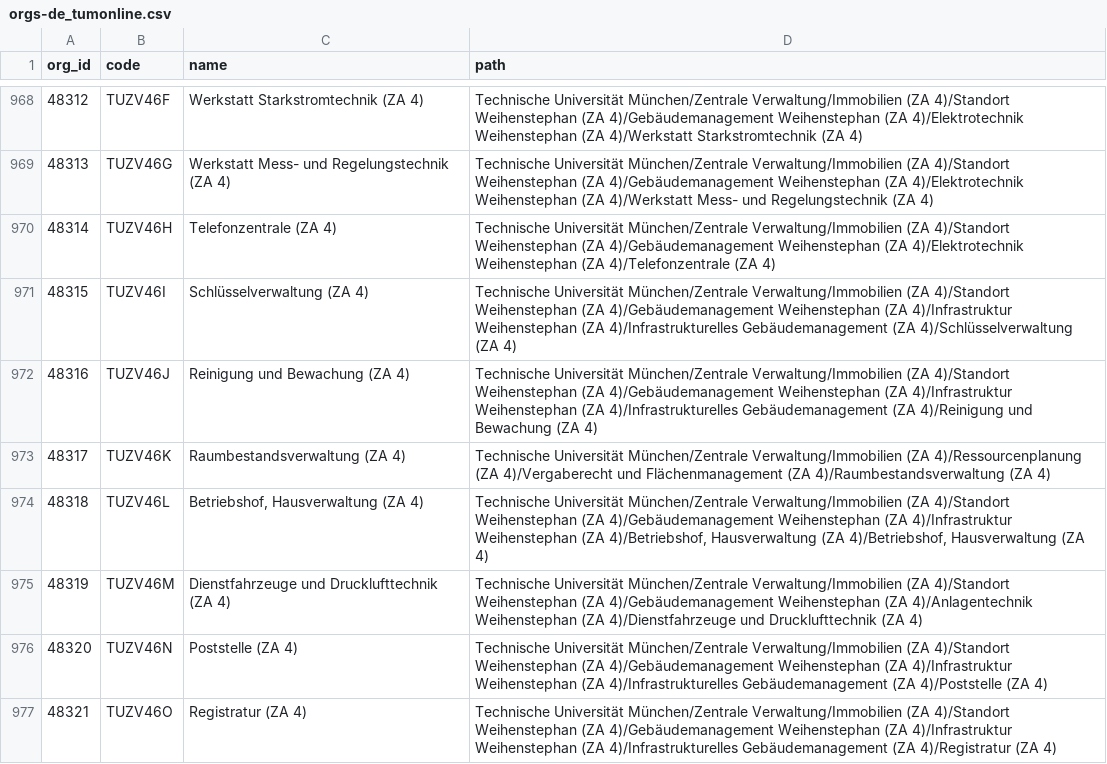
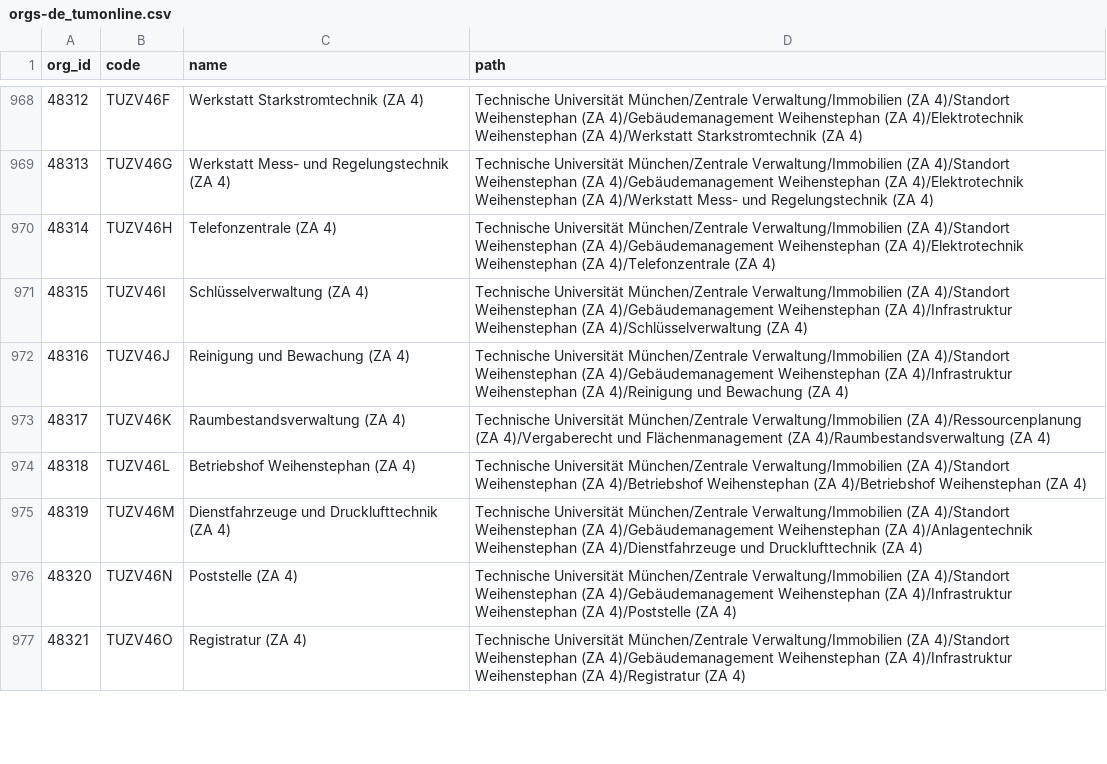
Before and after one commit to TUM-Dev/NavigaTUM, a CSV file: data/external/results/orgs-de_tumonline.csv, drawn as a sheet; only a part is shown, gaps mark what is left out; the diff covers the shown part only.

```diff
--- a/data/external/results/orgs-de_tumonline.csv
+++ b/data/external/results/orgs-de_tumonline.csv
@@ -970,8 +970,8 @@ org_id,code,name,path
 48314,TUZV46H,Telefonzentrale (ZA 4),Technische Universität München/Zentrale Verwaltung/Immobilien (ZA 4)/Standort Weihenstephan (ZA 4)/Gebäudemanagement Weihenstephan (ZA 4)/Elektrotechnik Weihenstephan (ZA 4)/Telefonzentrale (ZA 4)
-48315,TUZV46I,Schlüsselverwaltung (ZA 4),Technische Universität München/Zentrale Verwaltung/Immobilien (ZA 4)/Standort Weihenstephan (ZA 4)/Gebäudemanagement Weihenstephan (ZA 4)/Infrastruktur Weihenstephan (ZA 4)/Infrastrukturelles Gebäudemanagement (ZA 4)/Schlüsselverwaltung (ZA 4)
-48316,TUZV46J,Reinigung und Bewachung (ZA 4),Technische Universität München/Zentrale Verwaltung/Immobilien (ZA 4)/Standort Weihenstephan (ZA 4)/Gebäudemanagement Weihenstephan (ZA 4)/Infrastruktur Weihenstephan (ZA 4)/Infrastrukturelles Gebäudemanagement (ZA 4)/Reinigung und Bewachung (ZA 4)
+48315,TUZV46I,Schlüsselverwaltung (ZA 4),Technische Universität München/Zentrale Verwaltung/Immobilien (ZA 4)/Standort Weihenstephan (ZA 4)/Gebäudemanagement Weihenstephan (ZA 4)/Infrastruktur Weihenstephan (ZA 4)/Schlüsselverwaltung (ZA 4)
+48316,TUZV46J,Reinigung und Bewachung (ZA 4),Technische Universität München/Zentrale Verwaltung/Immobilien (ZA 4)/Standort Weihenstephan (ZA 4)/Gebäudemanagement Weihenstephan (ZA 4)/Infrastruktur Weihenstephan (ZA 4)/Reinigung und Bewachung (ZA 4)
 48317,TUZV46K,Raumbestandsverwaltung (ZA 4),Technische Universität München/Zentrale Verwaltung/Immobilien (ZA 4)/Ressourcenplanung (ZA 4)/Vergaberecht und Flächenmanagement (ZA 4)/Raumbestandsverwaltung (ZA 4)
-48318,TUZV46L,"Betriebshof, Hausverwaltung (ZA 4)","Technische Universität München/Zentrale Verwaltung/Immobilien (ZA 4)/Standort Weihenstephan (ZA 4)/Gebäudemanagement Weihenstephan (ZA 4)/Infrastruktur Weihenstephan (ZA 4)/Betriebshof, Hausverwaltung (ZA 4)/Betriebshof, Hausverwaltung (ZA 4)"
+48318,TUZV46L,Betriebshof Weihenstephan (ZA 4),Technische Universität München/Zentrale Verwaltung/Immobilien (ZA 4)/Standort Weihenstephan (ZA 4)/Betriebshof Weihenstephan (ZA 4)/Betriebshof Weihenstephan (ZA 4)
 48319,TUZV46M,Dienstfahrzeuge und Drucklufttechnik (ZA 4),Technische Universität München/Zentrale Verwaltung/Immobilien (ZA 4)/Standort Weihenstephan (ZA 4)/Gebäudemanagement Weihenstephan (ZA 4)/Anlagentechnik Weihenstephan (ZA 4)/Dienstfahrzeuge und Drucklufttechnik (ZA 4)
-48320,TUZV46N,Poststelle (ZA 4),Technische Universität München/Zentrale Verwaltung/Immobilien (ZA 4)/Standort Weihenstephan (ZA 4)/Gebäudemanagement Weihenstephan (ZA 4)/Infrastruktur Weihenstephan (ZA 4)/Infrastrukturelles Gebäudemanagement (ZA 4)/Poststelle (ZA 4)
-48321,TUZV46O,Registratur (ZA 4),Technische Universität München/Zentrale Verwaltung/Immobilien (ZA 4)/Standort Weihenstephan (ZA 4)/Gebäudemanagement Weihenstephan (ZA 4)/Infrastruktur Weihenstephan (ZA 4)/Infrastrukturelles Gebäudemanagement (ZA 4)/Registratur (ZA 4)
+48320,TUZV46N,Poststelle (ZA 4),Technische Universität München/Zentrale Verwaltung/Immobilien (ZA 4)/Standort Weihenstephan (ZA 4)/Gebäudemanagement Weihenstephan (ZA 4)/Infrastruktur Weihenstephan (ZA 4)/Poststelle (ZA 4)
+48321,TUZV46O,Registratur (ZA 4),Technische Universität München/Zentrale Verwaltung/Immobilien (ZA 4)/Standort Weihenstephan (ZA 4)/Gebäudemanagement Weihenstephan (ZA 4)/Infrastruktur Weihenstephan (ZA 4)/Registratur (ZA 4)
```
Also changed, not shown: 3 added rows, 2 removed rows and 22 edited cells elsewhere in this file, data/external/results/orgs-en_tumonline.csv.
